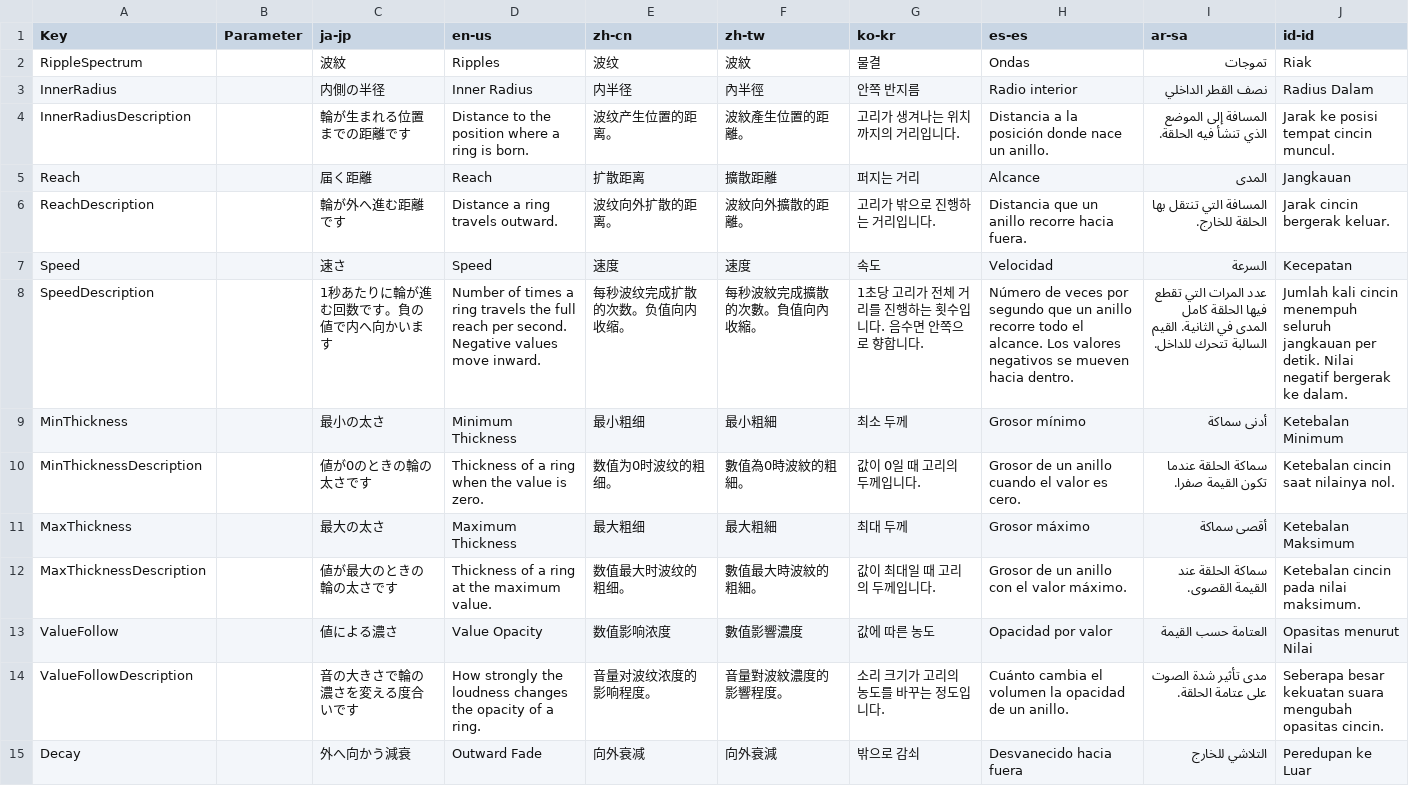
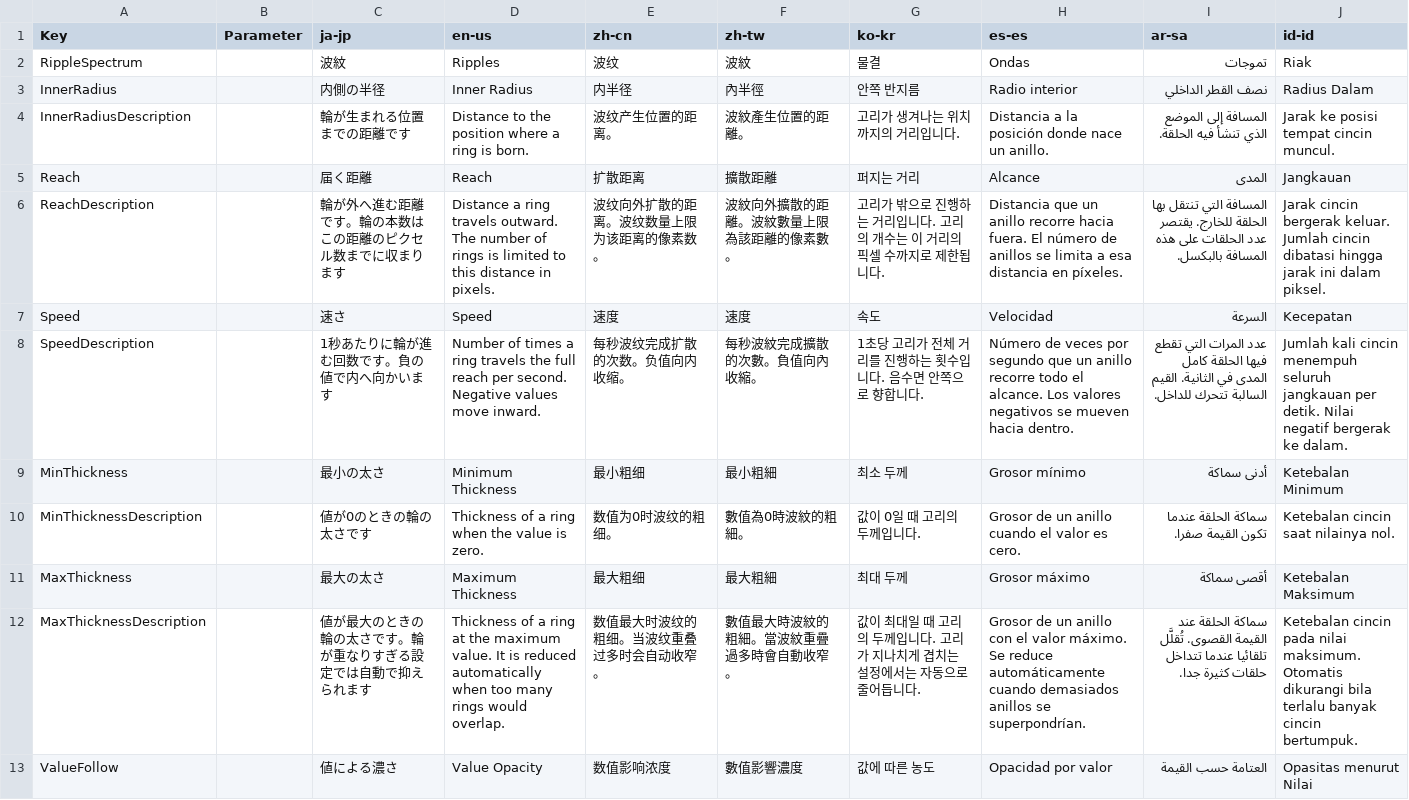
Before and after one commit to manju-summoner/YukkuriMovieMaker.Plugin.Community, a CSV file: YukkuriMovieMaker.Plugin.Community/Shape/RippleSpectrum/Texts.csv, drawn as a sheet; only a part is shown; the shorter side is filled out with more unchanged rows.

```diff
--- a/YukkuriMovieMaker.Plugin.Community/Shape/RippleSpectrum/Texts.csv
+++ b/YukkuriMovieMaker.Plugin.Community/Shape/RippleSpectrum/Texts.csv
@@ -5,3 +5,3 @@ InnerRadiusDescription,,輪が生まれる位置までの距離です,Distance t
 Reach,,届く距離,Reach,扩散距离,擴散距離,퍼지는 거리,Alcance,المدى,Jangkauan
-ReachDescription,,輪が外へ進む距離です,Distance a ring travels outward.,波纹向外扩散的距离。,波紋向外擴散的距離。,고리가 밖으로 진행하는 거리입니다.,Distancia que un anillo recorre hacia fuera.,المسافة التي تنتقل بها الحلقة للخارج.,Jarak cincin bergerak keluar.
+ReachDescription,,輪が外へ進む距離です。輪の本数はこの距離のピクセル数までに収まります,Distance a ring travels outward. The number of rings is limited to this distance in pixels.,波纹向外扩散的距离。波纹数量上限为该距离的像素数。,波紋向外擴散的距離。波紋數量上限為該距離的像素數。,고리가 밖으로 진행하는 거리입니다. 고리의 개수는 이 거리의 픽셀 수까지로 제한됩니다.,Distancia que un anillo recorre hacia fuera. El número de anillos se limita a esa distancia en píxeles.,المسافة التي تنتقل بها الحلقة للخارج. يقتصر عدد الحلقات على هذه المسافة بالبكسل.,Jarak cincin bergerak keluar. Jumlah cincin dibatasi hingga jarak ini dalam piksel.
 Speed,,速さ,Speed,速度,速度,속도,Velocidad,السرعة,Kecepatan
@@ -11,3 +11,3 @@ MinThicknessDescription,,値が0のときの輪の太さです,Thickness of a ri
 MaxThickness,,最大の太さ,Maximum Thickness,最大粗细,最大粗細,최대 두께,Grosor máximo,أقصى سماكة,Ketebalan Maksimum
-MaxThicknessDescription,,値が最大のときの輪の太さです,Thickness of a ring at the maximum value.,数值最大时波纹的粗细。,數值最大時波紋的粗細。,값이 최대일 때 고리의 두께입니다.,Grosor de un anillo con el valor máximo.,سماكة الحلقة عند القيمة القصوى.,Ketebalan cincin pada nilai maksimum.
+MaxThicknessDescription,,値が最大のときの輪の太さです。輪が重なりすぎる設定では自動で抑えられます,Thickness of a ring at the maximum value. It is reduced automatically when too many rings would overlap.,数值最大时波纹的粗细。当波纹重叠过多时会自动收窄。,數值最大時波紋的粗細。當波紋重疊過多時會自動收窄。,값이 최대일 때 고리의 두께입니다. 고리가 지나치게 겹치는 설정에서는 자동으로 줄어듭니다.,Grosor de un anillo con el valor máximo. Se reduce automáticamente cuando demasiados anillos se superpondrían.,سماكة الحلقة عند القيمة القصوى. تُقلَّل تلقائيا عندما تتداخل حلقات كثيرة جدا.,Ketebalan cincin pada nilai maksimum. Otomatis dikurangi bila terlalu banyak cincin bertumpuk.
 ValueFollow,,値による濃さ,Value Opacity,数值影响浓度,數值影響濃度,값에 따른 농도,Opacidad por valor,العتامة حسب القيمة,Opasitas menurut Nilai
```
Also changed, not shown: 2 other files.
